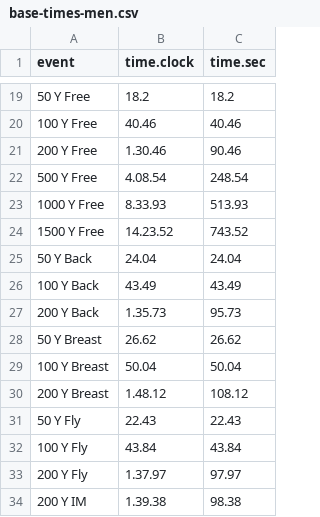
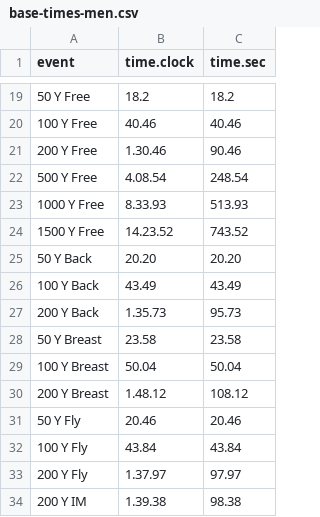
Before and after one commit to SivanMehta/swim-graphs, a CSV file: processing/base-times-men.csv, drawn as a sheet; only a part is shown, gaps mark what is left out.

Commit message:
use opening 50 times rather than LCM times

```diff
--- a/processing/base-times-men.csv
+++ b/processing/base-times-men.csv
@@ -24,9 +24,9 @@ event,time.clock,time.sec
 1500 Y Free,14.23.52,743.52
-50 Y Back,24.04,24.04
+50 Y Back,20.20,20.20
 100 Y Back,43.49,43.49
 200 Y Back,1.35.73,95.73
-50 Y Breast,26.62,26.62
+50 Y Breast,23.58,23.58
 100 Y Breast,50.04,50.04
 200 Y Breast,1.48.12,108.12
-50 Y Fly,22.43,22.43
+50 Y Fly,20.46,20.46
 100 Y Fly,43.84,43.84
```
